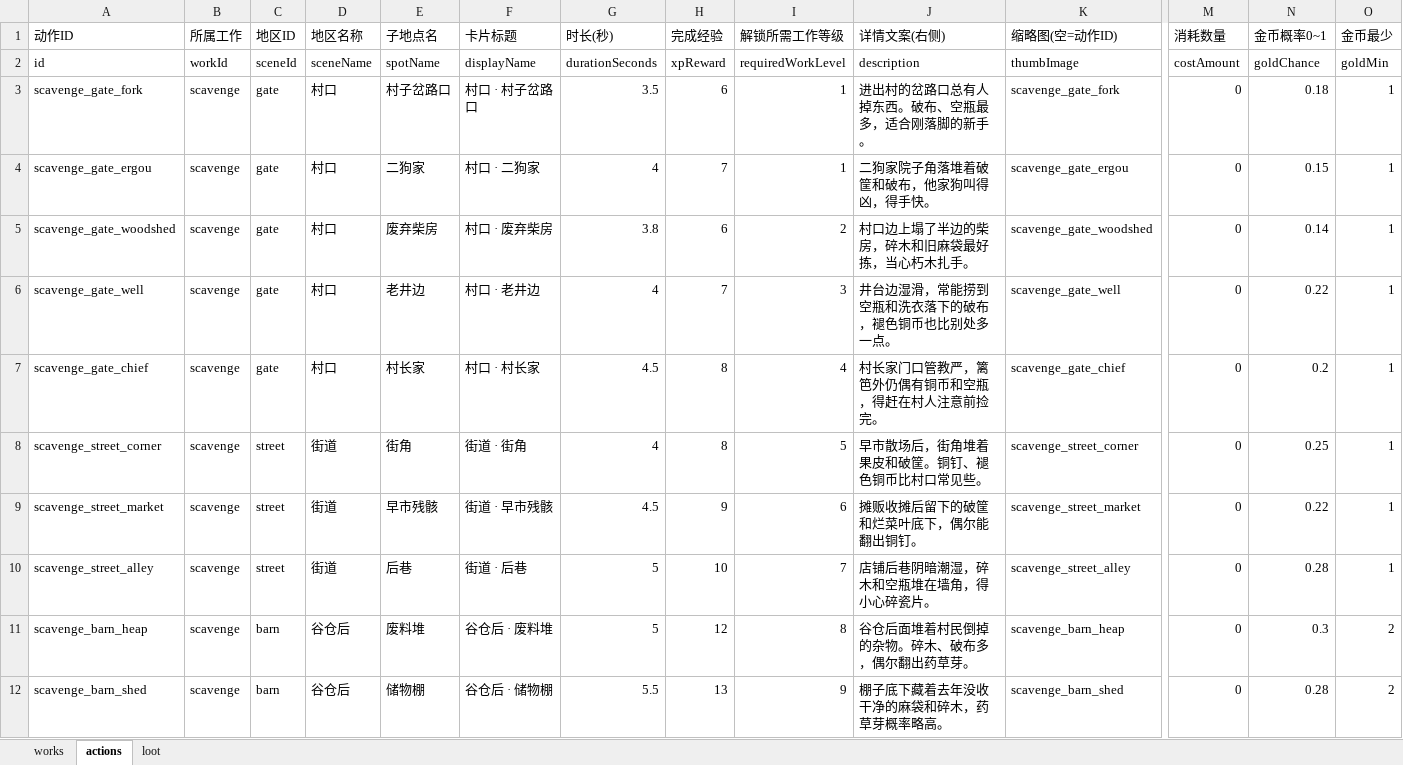
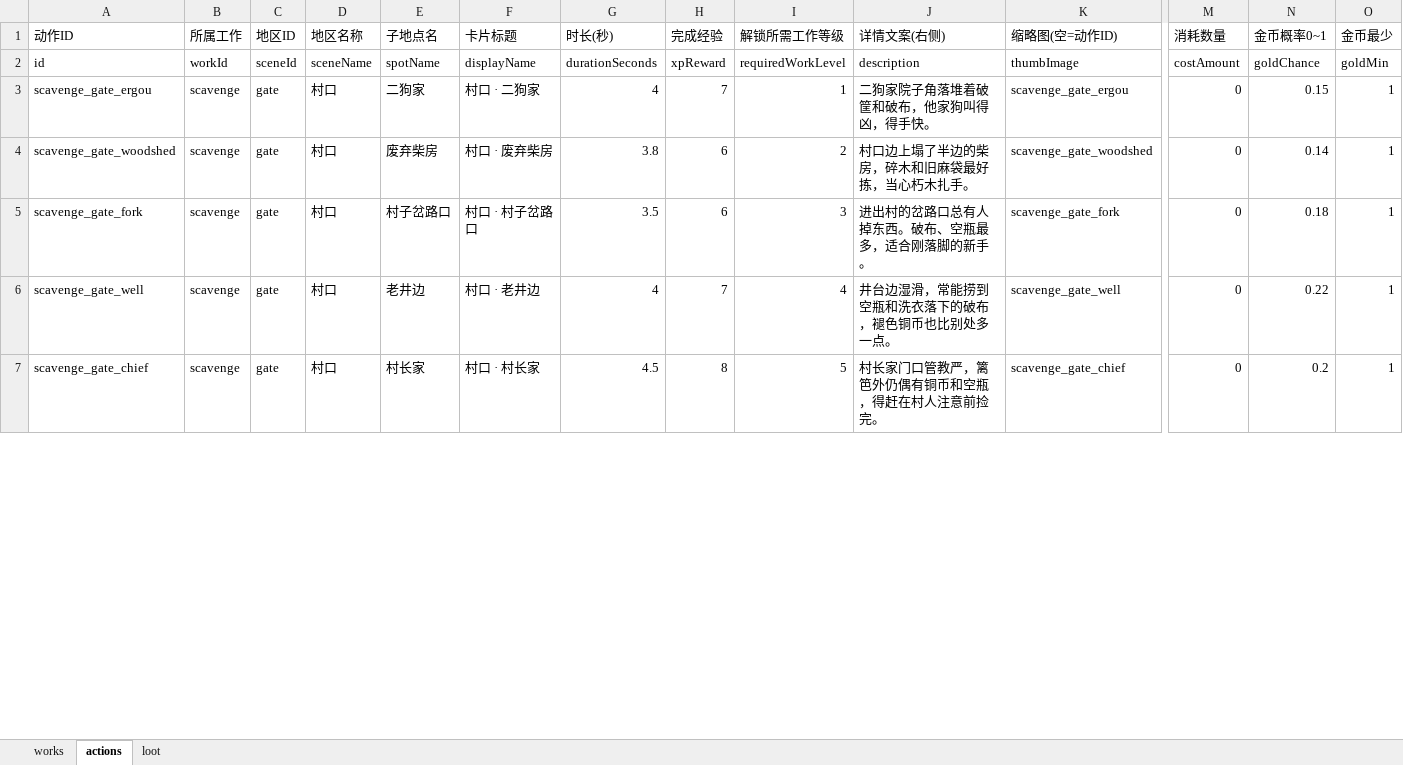
Before and after one commit to kurosawa0103/UniverIdle, an Excel workbook: Assets/Excel/scavenge.xlsx, sheet actions, drawn as a sheet; only a part is shown, gaps mark what is left out; values as stored, in another font and other column widths than the file's, no borders; removed rows and columns are numbered as before the commit, all else as after; rows hold the shown columns only; the diff covers the shown part only; the diff names each change by its address in the sheet, - before the commit and + after, or states it on an @@ line.

```diff
--- a/Assets/Excel/scavenge.xlsx (sheet actions)
+++ b/Assets/Excel/scavenge.xlsx (sheet actions)
-row 3: scavenge_gate_fork | scavenge | gate | 村口 | 村子岔路口 | 村口 · 村子岔路口 | 3.5 | 6 | 1 | 进出村的岔路口总有人掉东西。破布、空瓶最多，适合刚落脚的新手。 | scavenge_gate_fork | 0 | 0.18 | 1
+row 5: scavenge_gate_fork | scavenge | gate | 村口 | 村子岔路口 | 村口 · 村子岔路口 | 3.5 | 6 | 3 | 进出村的岔路口总有人掉东西。破布、空瓶最多，适合刚落脚的新手。 | scavenge_gate_fork | 0 | 0.18 | 1
-I6 (解锁所需工作等级): 3
+I6 (解锁所需工作等级): 4
-I7 (解锁所需工作等级): 4
+I7 (解锁所需工作等级): 5
-row 8: scavenge_street_corner | scavenge | street | 街道 | 街角 | 街道 · 街角 | 4 | 8 | 5 | 早市散场后，街角堆着果皮和破筐。铜钉、褪色铜币比村口常见些。 | scavenge_street_corner | 0 | 0.25 | 1
-row 9: scavenge_street_market | scavenge | street | 街道 | 早市残骸 | 街道 · 早市残骸 | 4.5 | 9 | 6 | 摊贩收摊后留下的破筐和烂菜叶底下，偶尔能翻出铜钉。 | scavenge_street_market | 0 | 0.22 | 1
-row 10: scavenge_street_alley | scavenge | street | 街道 | 后巷 | 街道 · 后巷 | 5 | 10 | 7 | 店铺后巷阴暗潮湿，碎木和空瓶堆在墙角，得小心碎瓷片。 | scavenge_street_alley | 0 | 0.28 | 1
-row 11: scavenge_barn_heap | scavenge | barn | 谷仓后 | 废料堆 | 谷仓后 · 废料堆 | 5 | 12 | 8 | 谷仓后面堆着村民倒掉的杂物。碎木、破布多，偶尔翻出药草芽。 | scavenge_barn_heap | 0 | 0.3 | 2
-row 12: scavenge_barn_shed | scavenge | barn | 谷仓后 | 储物棚 | 谷仓后 · 储物棚 | 5.5 | 13 | 9 | 棚子底下藏着去年没收干净的麻袋和碎木，药草芽概率略高。 | scavenge_barn_shed | 0 | 0.28 | 2
```
Also changed, not shown: 8 added rows, 6 removed rows and 8 edited cells elsewhere in this sheet, sheet loot, Assets/Excel/items.xlsx, Assets/Excel/mining.xlsx, 12 other files.
